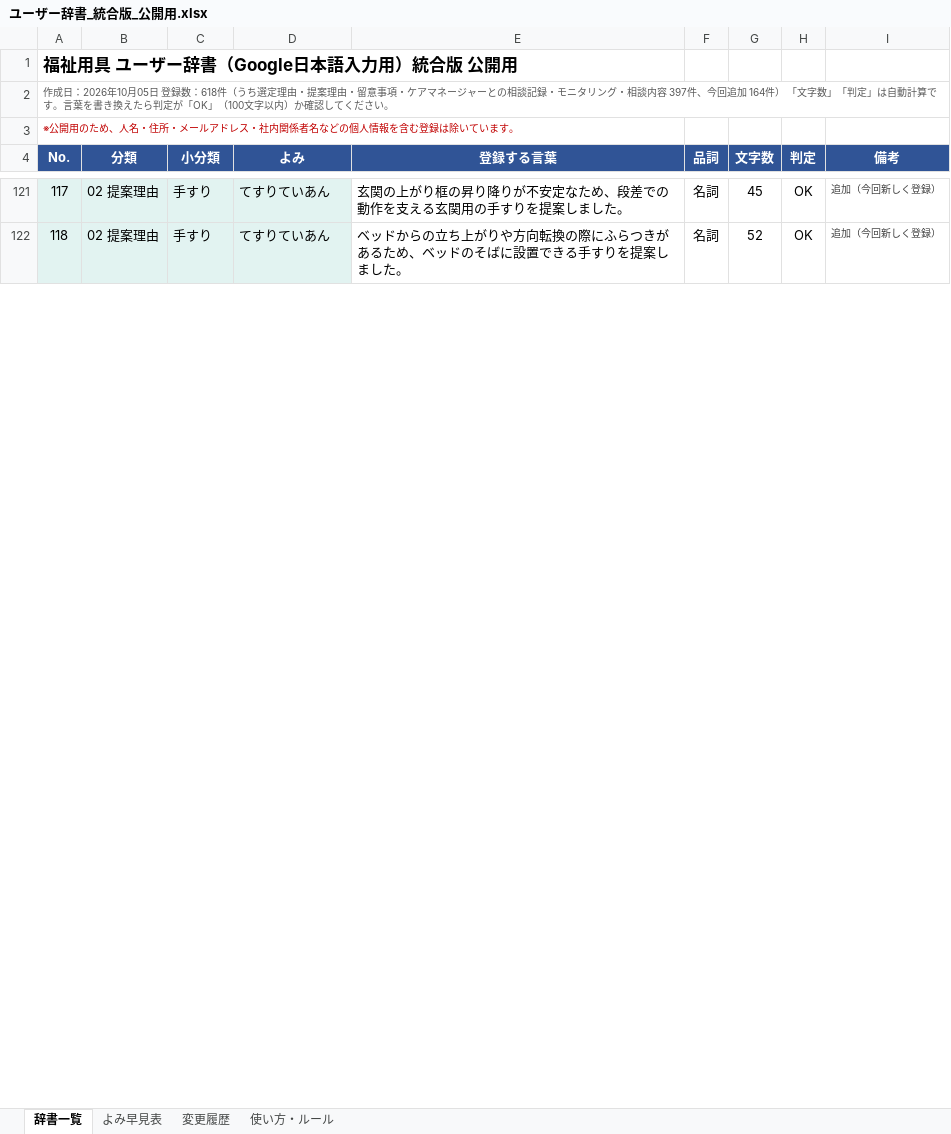
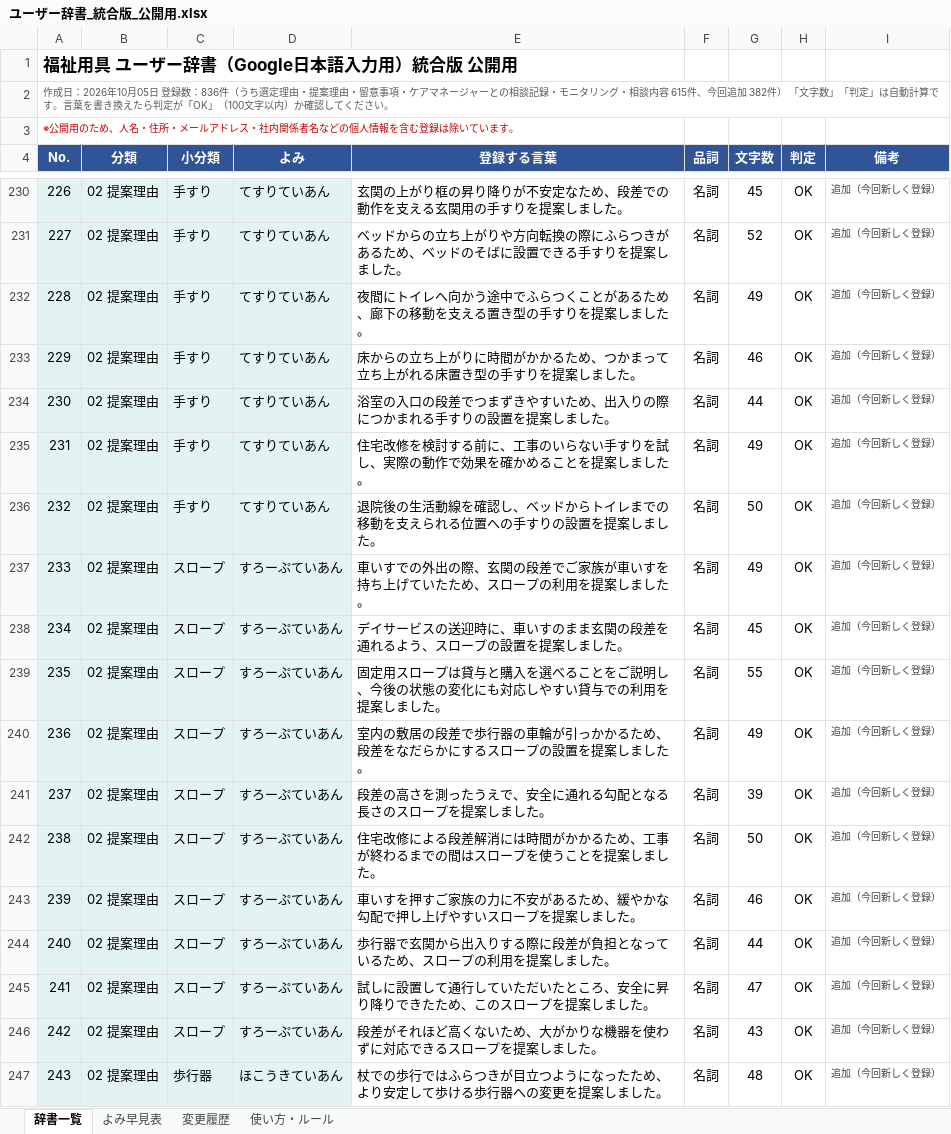
Before and after one commit to akamar08taiyo-bot/-, an Excel workbook: dictionary/ユーザー辞書_統合版_公開用.xlsx, sheet 辞書一覧, drawn as a sheet; only a part is shown, gaps mark what is left out; values as stored, in another font and other column widths than the file's, no borders; charts and pictures and conditional formats not drawn; the diff covers the shown part only; the diff names each change by its address in the sheet, - before the commit and + after, or states it on an @@ line.

```diff
--- a/dictionary/ユーザー辞書_統合版_公開用.xlsx (sheet 辞書一覧)
+++ b/dictionary/ユーザー辞書_統合版_公開用.xlsx (sheet 辞書一覧)
@@ column A (No.) renumbered from row 2 down @@
+row 232: 228 | 02 提案理由 | 手すり | てすりていあん | 夜間にトイレへ向かう途中でふらつくことがあるため、廊下の移動を支える置き型の手すりを提案しました。 | 名詞 | 49 | OK | 追加（今回新しく登録）
+row 233: 229 | 02 提案理由 | 手すり | てすりていあん | 床からの立ち上がりに時間がかかるため、つかまって立ち上がれる床置き型の手すりを提案しました。 | 名詞 | 46 | OK | 追加（今回新しく登録）
+row 234: 230 | 02 提案理由 | 手すり | てすりていあん | 浴室の入口の段差でつまずきやすいため、出入りの際につかまれる手すりの設置を提案しました。 | 名詞 | 44 | OK | 追加（今回新しく登録）
+row 235: 231 | 02 提案理由 | 手すり | てすりていあん | 住宅改修を検討する前に、工事のいらない手すりを試し、実際の動作で効果を確かめることを提案しました。 | 名詞 | 49 | OK | 追加（今回新しく登録）
+row 236: 232 | 02 提案理由 | 手すり | てすりていあん | 退院後の生活動線を確認し、ベッドからトイレまでの移動を支えられる位置への手すりの設置を提案しました。 | 名詞 | 50 | OK | 追加（今回新しく登録）
+row 237: 233 | 02 提案理由 | スロープ | すろーぷていあん | 車いすでの外出の際、玄関の段差でご家族が車いすを持ち上げていたため、スロープの利用を提案しました。 | 名詞 | 49 | OK | 追加（今回新しく登録）
+row 238: 234 | 02 提案理由 | スロープ | すろーぷていあん | デイサービスの送迎時に、車いすのまま玄関の段差を通れるよう、スロープの設置を提案しました。 | 名詞 | 45 | OK | 追加（今回新しく登録）
+row 239: 235 | 02 提案理由 | スロープ | すろーぷていあん | 固定用スロープは貸与と購入を選べることをご説明し、今後の状態の変化にも対応しやすい貸与での利用を提案しました。 | 名詞 | 55 | OK | 追加（今回新しく登録）
+row 240: 236 | 02 提案理由 | スロープ | すろーぷていあん | 室内の敷居の段差で歩行器の車輪が引っかかるため、段差をなだらかにするスロープの設置を提案しました。 | 名詞 | 49 | OK | 追加（今回新しく登録）
+row 241: 237 | 02 提案理由 | スロープ | すろーぷていあん | 段差の高さを測ったうえで、安全に通れる勾配となる長さのスロープを提案しました。 | 名詞 | 39 | OK | 追加（今回新しく登録）
+row 242: 238 | 02 提案理由 | スロープ | すろーぷていあん | 住宅改修による段差解消には時間がかかるため、工事が終わるまでの間はスロープを使うことを提案しました。 | 名詞 | 50 | OK | 追加（今回新しく登録）
+row 243: 239 | 02 提案理由 | スロープ | すろーぷていあん | 車いすを押すご家族の力に不安があるため、緩やかな勾配で押し上げやすいスロープを提案しました。 | 名詞 | 46 | OK | 追加（今回新しく登録）
+row 244: 240 | 02 提案理由 | スロープ | すろーぷていあん | 歩行器で玄関から出入りする際に段差が負担となっているため、スロープの利用を提案しました。 | 名詞 | 44 | OK | 追加（今回新しく登録）
+row 245: 241 | 02 提案理由 | スロープ | すろーぷていあん | 試しに設置して通行していただいたところ、安全に昇り降りできたため、このスロープを提案しました。 | 名詞 | 47 | OK | 追加（今回新しく登録）
+row 246: 242 | 02 提案理由 | スロープ | すろーぷていあん | 段差がそれほど高くないため、大がかりな機器を使わずに対応できるスロープを提案しました。 | 名詞 | 43 | OK | 追加（今回新しく登録）
+row 247: 243 | 02 提案理由 | 歩行器 | ほこうきていあん | 杖での歩行ではふらつきが目立つようになったため、より安定して歩ける歩行器への変更を提案しました。 | 名詞 | 48 | OK | 追加（今回新しく登録）
```
Also changed, not shown: 202 added rows and 2 edited cells elsewhere in this sheet, sheet 変更履歴, sheet よみ早見表, sheet 使い方・ルール, formulas that keep their value, 2 other files.
